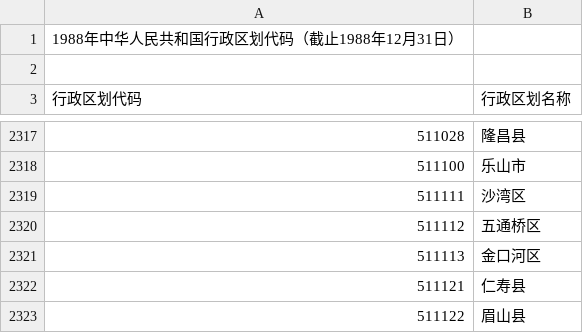
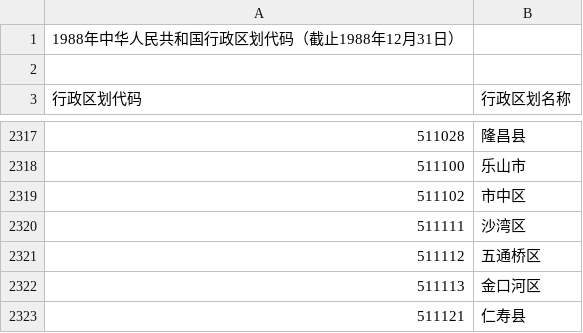
Before and after one commit to lizy14/division-changes, a CSV file: tables/1988.csv, drawn as a sheet; only a part is shown, gaps mark what is left out; the shorter side is filled out with more unchanged rows.

```diff
--- a/tables/1988.csv
+++ b/tables/1988.csv
@@ -2318,2 +2318,3 @@
 511100,乐山市
+511102,市中区
 511111,沙湾区
```
Also changed, not shown: rules-handwritten/code-merges.csv, rules-handwritten/code-splits.csv, 2 other files.
